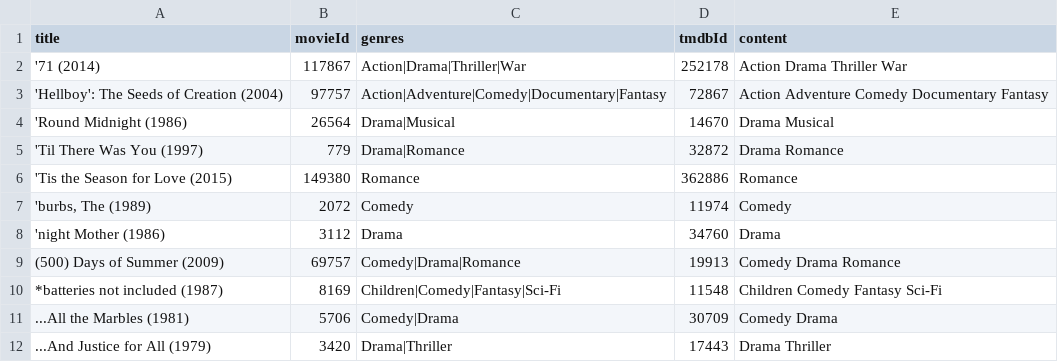
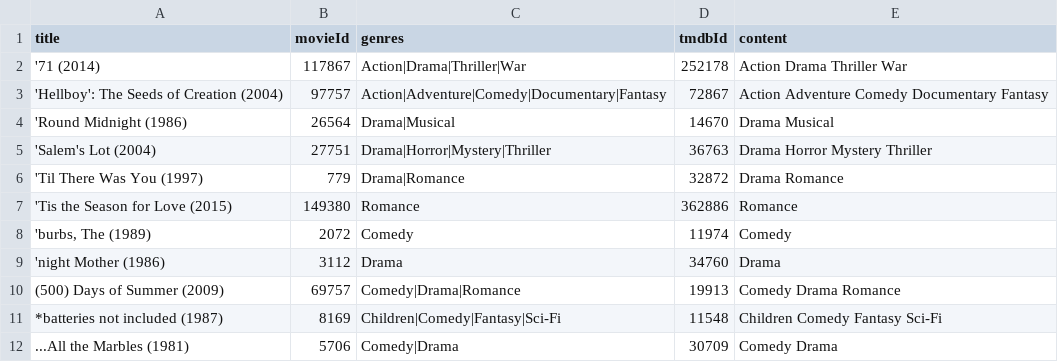
Before and after one commit to santiiferrero/movie-recommender, a CSV file: df_vectorizer.csv, drawn as a sheet; only a part is shown; the shorter side is filled out with more unchanged rows; the diff names each change by its address in the sheet, - before the commit and + after, or states it on an @@ line.

Commit message:
Add files via upload

```diff
--- a/df_vectorizer.csv
+++ b/df_vectorizer.csv
+row 5: 'Salem's Lot (2004) | 27751 | Drama|Horror|Mystery|Thriller | 36763 | Drama Horror Mystery Thriller
```
